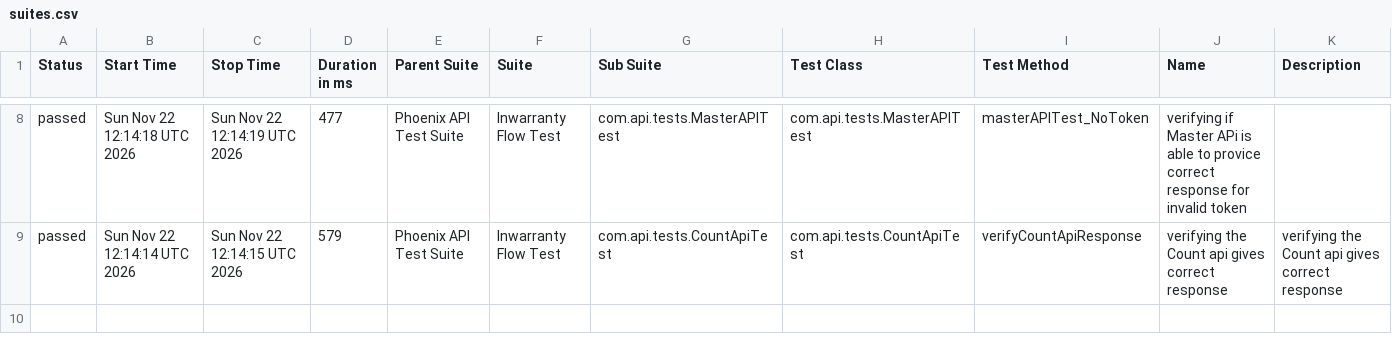
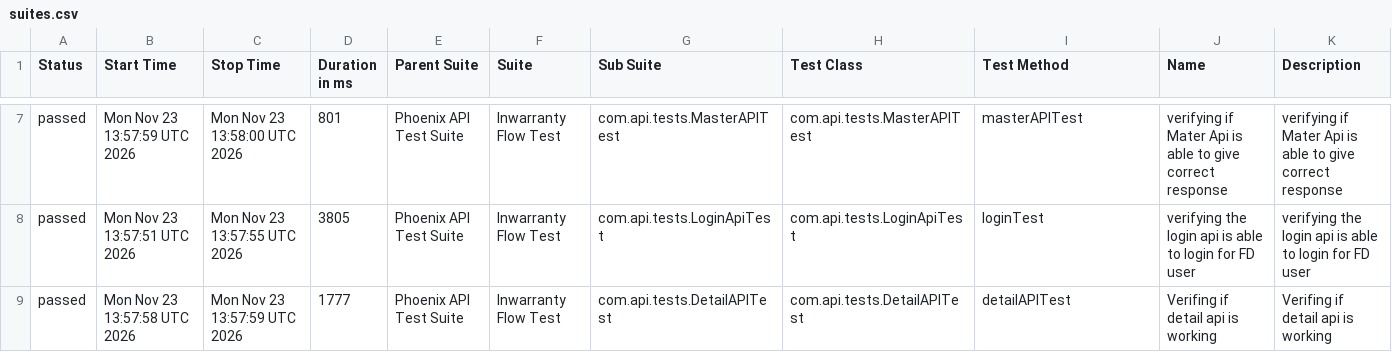
Before and after one commit to RanjaniManuel/PhoenixTestAutomationFramework, a CSV file: data/suites.csv, drawn as a sheet; only a part is shown, gaps mark what is left out; the diff covers the shown part only.

```diff
--- a/data/suites.csv
+++ b/data/suites.csv
@@ -8,2 +7,3 @@
-"passed","Sun Nov 22 12:14:18 UTC 2026","Sun Nov 22 12:14:19 UTC 2026","477","Phoenix API Test Suite","Inwarranty Flow Test","com.api.tests.MasterAPITest","com.api.tests.MasterAPITest","masterAPITest_NoToken","verifying if Master APi is able to provice correct response for invalid token",""
-"passed","Sun Nov 22 12:14:14 UTC 2026","Sun Nov 22 12:14:15 UTC 2026","579","Phoenix API Test Suite","Inwarranty Flow Test","com.api.tests.CountApiTest","com.api.tests.CountApiTest","verifyCountApiResponse","verifying the Count api gives correct response","verifying the Count api gives correct response"
+"passed","Mon Nov 23 13:57:59 UTC 2026","Mon Nov 23 13:58:00 UTC 2026","801","Phoenix API Test Suite","Inwarranty Flow Test","com.api.tests.MasterAPITest","com.api.tests.MasterAPITest","masterAPITest","verifying if Mater Api is able to give correct response","verifying if Mater Api is able to give correct response"
+"passed","Mon Nov 23 13:57:51 UTC 2026","Mon Nov 23 13:57:55 UTC 2026","3805","Phoenix API Test Suite","Inwarranty Flow Test","com.api.tests.LoginApiTest","com.api.tests.LoginApiTest","loginTest","verifying the login api is able to login for FD user","verifying the login api is able to login for FD user"
+"passed","Mon Nov 23 13:57:58 UTC 2026","Mon Nov 23 13:57:59 UTC 2026","1777","Phoenix API Test Suite","Inwarranty Flow Test","com.api.tests.DetailAPITest","com.api.tests.DetailAPITest","detailAPITest","Verifing if  detail api is working ","Verifing if  detail api is working "
```
Also changed, not shown: 1 removed row and 30 edited cells elsewhere in this file, data/behaviors.csv, 51 other files.
